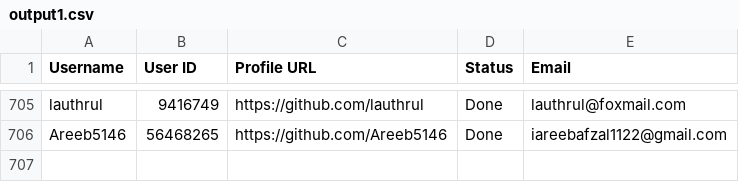
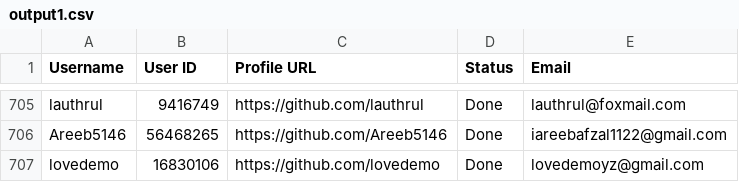
Before and after one commit to PhatDot1/stargeezers, a CSV file: output1.csv, drawn as a sheet; only a part is shown, gaps mark what is left out; the diff names each change by its address in the sheet, - before the commit and + after, or states it on an @@ line.

```diff
--- a/output1.csv
+++ b/output1.csv
+row 707: lovedemo | 16830106 | https://github.com/lovedemo | Done | lovedemoyz@gmail.com
```
